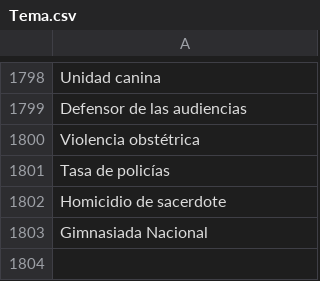
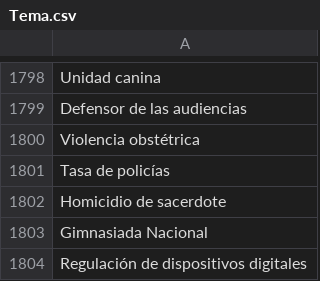
Before and after one commit to thelonious9/captura-portadas, a CSV file: Tema.csv, drawn as a sheet; only a part is shown, gaps mark what is left out; the diff names each change by its address in the sheet, - before the commit and + after, or states it on an @@ line.

Commit message:
Regulación de dispositivos digitales

```diff
--- a/Tema.csv
+++ b/Tema.csv
+row 1804: Regulación de dispositivos digitales
```
